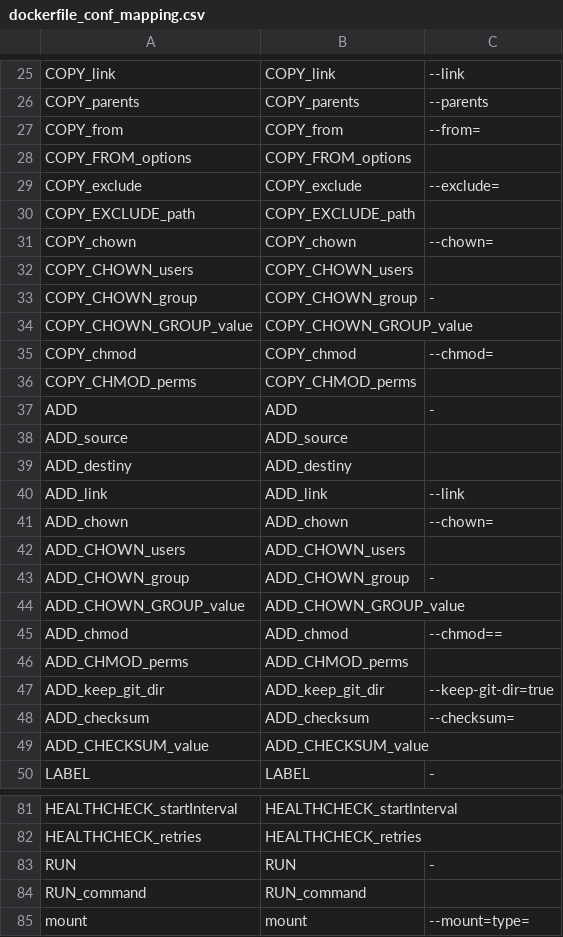
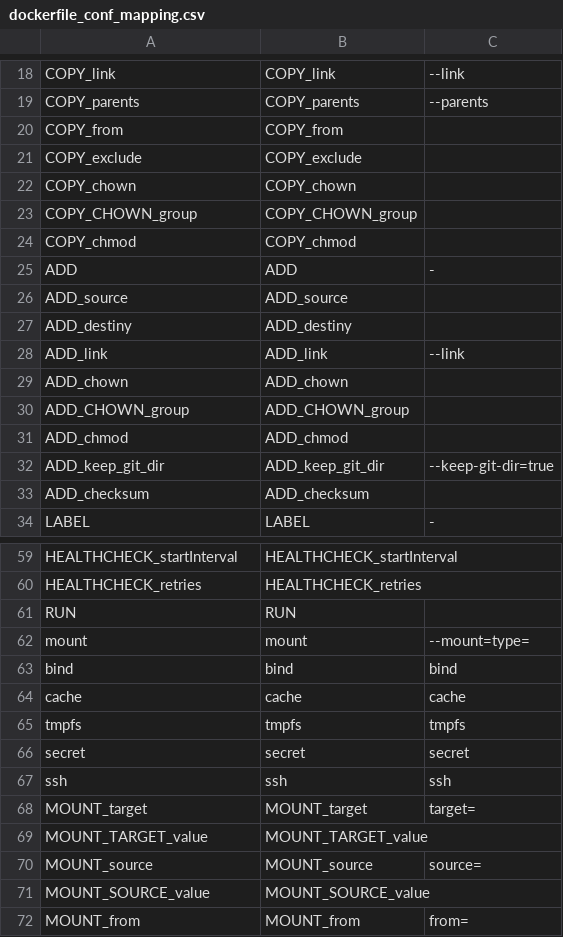
Before and after one commit to CAOSD-group/fms_dataset, a CSV file: FMs en VS Code/mapping_models/dockerfile_conf_mapping.csv, drawn as a sheet; only a part is shown, gaps mark what is left out; the shorter side is filled out with more unchanged rows; the diff covers the shown part only.

Commit message:
Simplificacion de Dockerfile

```diff
--- a/FMs en VS Code/mapping_models/dockerfile_conf_mapping.csv
+++ b/FMs en VS Code/mapping_models/dockerfile_conf_mapping.csv
@@ -26,12 +19,7 @@ COPY_link, COPY_link, --link
 COPY_parents, COPY_parents, --parents
-COPY_from, COPY_from, --from=
-COPY_FROM_options, COPY_FROM_options,
-COPY_exclude, COPY_exclude, --exclude=
-COPY_EXCLUDE_path, COPY_EXCLUDE_path,
-COPY_chown, COPY_chown, --chown=
-COPY_CHOWN_users, COPY_CHOWN_users,
-COPY_CHOWN_group, COPY_CHOWN_group, -
-COPY_CHOWN_GROUP_value, COPY_CHOWN_GROUP_value,
-COPY_chmod, COPY_chmod, --chmod=
-COPY_CHMOD_perms, COPY_CHMOD_perms,
+COPY_from, COPY_from,
+COPY_exclude, COPY_exclude,
+COPY_chown, COPY_chown,
+COPY_CHOWN_group, COPY_CHOWN_group,
+COPY_chmod, COPY_chmod,
 ADD, ADD, -
@@ -40,11 +28,7 @@ ADD_destiny, ADD_destiny,
 ADD_link, ADD_link, --link
-ADD_chown, ADD_chown, --chown=
-ADD_CHOWN_users, ADD_CHOWN_users,
-ADD_CHOWN_group, ADD_CHOWN_group, -
-ADD_CHOWN_GROUP_value, ADD_CHOWN_GROUP_value,
-ADD_chmod, ADD_chmod, --chmod==
-ADD_CHMOD_perms, ADD_CHMOD_perms,
+ADD_chown, ADD_chown,
+ADD_CHOWN_group, ADD_CHOWN_group,
+ADD_chmod, ADD_chmod,
 ADD_keep_git_dir, ADD_keep_git_dir, --keep-git-dir=true
-ADD_checksum, ADD_checksum, --checksum=
-ADD_CHECKSUM_value, ADD_CHECKSUM_value,
+ADD_checksum, ADD_checksum,
 LABEL, LABEL, -
@@ -82,4 +60,3 @@ HEALTHCHECK_startInterval, HEALTHCHECK_startInterval,
 HEALTHCHECK_retries, HEALTHCHECK_retries,
-RUN, RUN, -
-RUN_command, RUN_command,
+RUN, RUN,
 mount, mount, --mount=type=
```
Also changed, not shown: 13 removed rows and 13 edited cells elsewhere in this file, 4 other files.
